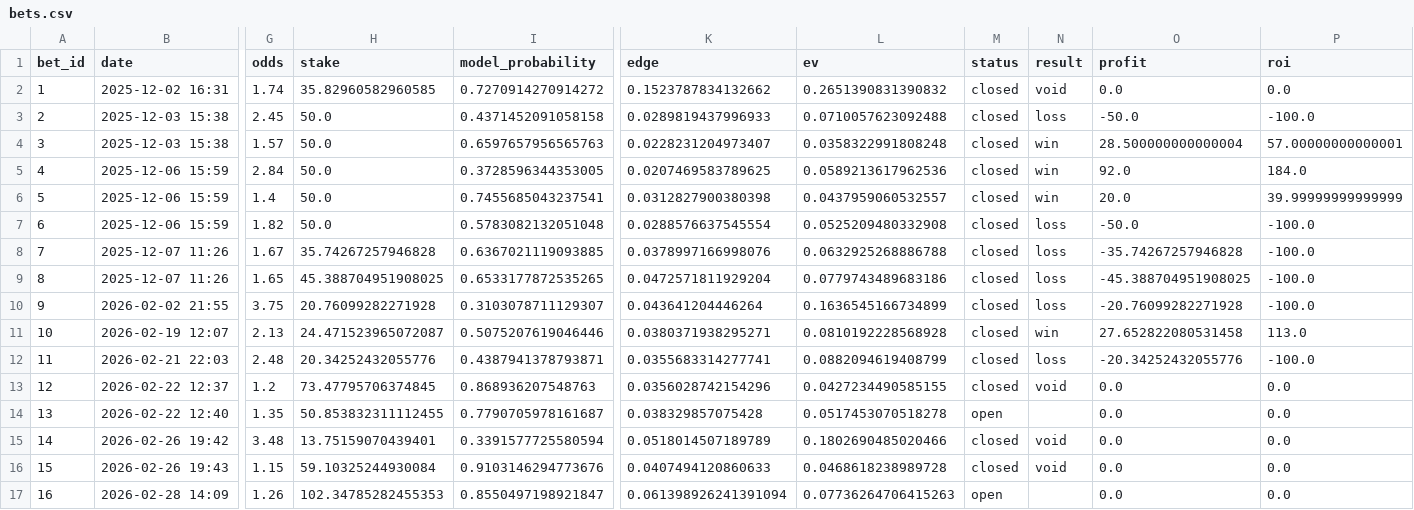
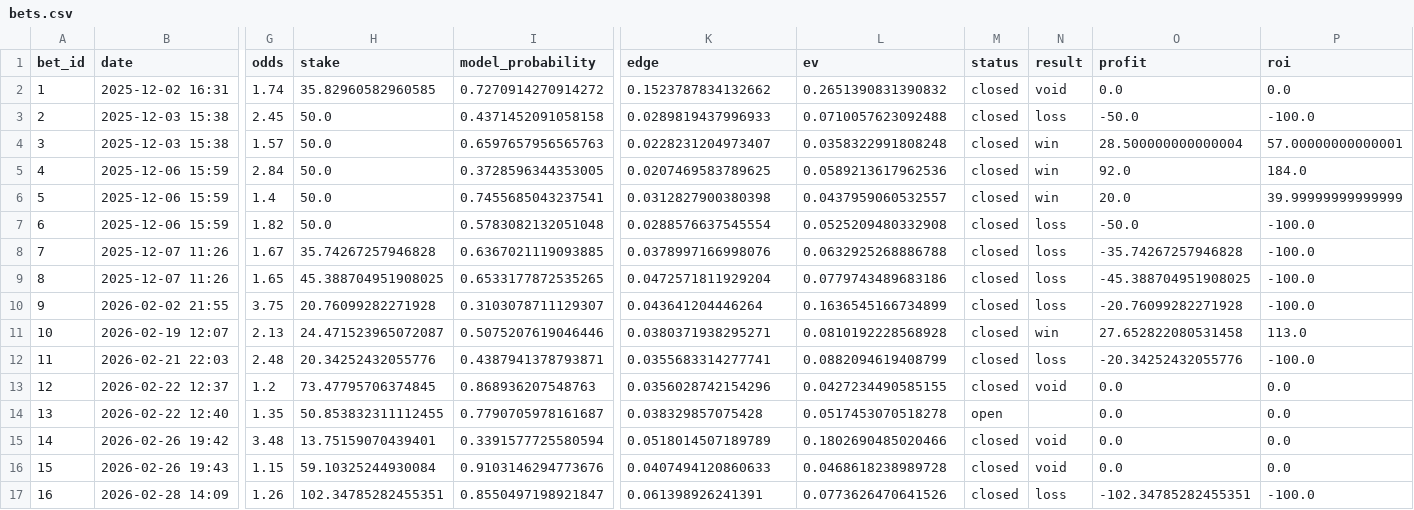
Before and after one commit to narvall018/predictor_ufc, a CSV file: bets/bets.csv, drawn as a sheet; only a part is shown, gaps mark what is left out; the diff names each change by its address in the sheet, - before the commit and + after, or states it on an @@ line.

Commit message:
Close bet #16: loss

```diff
--- a/bets/bets.csv
+++ b/bets/bets.csv
-H17 (stake): 102.34785282455353
+H17 (stake): 102.34785282455351
-K17 (edge): 0.061398926241391094
+K17 (edge): 0.061398926241391
-L17 (ev): 0.07736264706415263
+L17 (ev): 0.0773626470641526
-M17 (status): open
+M17 (status): closed
-N17 (result): (empty)
+N17 (result): loss
-O17 (profit): 0.0
+O17 (profit): -102.34785282455351
-P17 (roi): 0.0
+P17 (roi): -100.0
```
